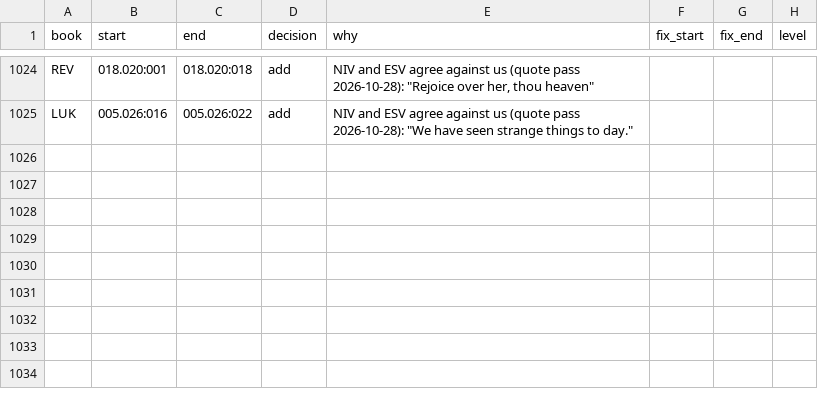
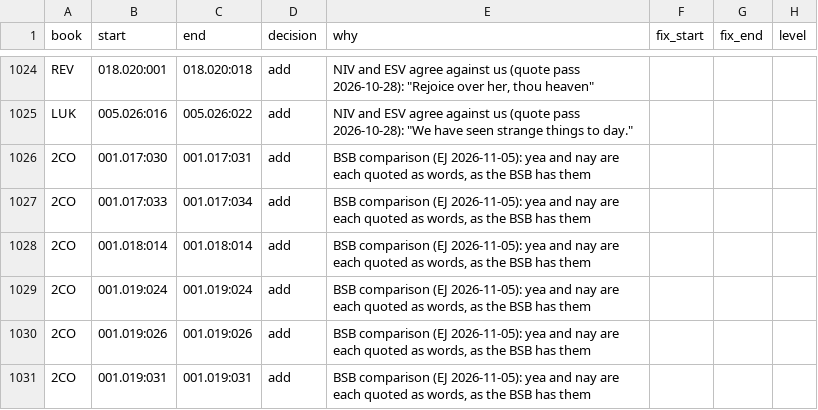
Before and after one commit to Topaz-Bible/kjv-modernization, a CSV file: quotes/reviewed.csv, drawn as a sheet; only a part is shown, gaps mark what is left out.

```diff
--- a/quotes/reviewed.csv
+++ b/quotes/reviewed.csv
@@ -1025 +1025,7 @@ REV,018.020:001,018.020:018,add,"NIV and ESV agree against us (quote pass 2026-1
 LUK,005.026:016,005.026:022,add,"NIV and ESV agree against us (quote pass 2026-10-28): ""We have seen strange things to day.""",,,
+2CO,001.017:030,001.017:031,add,"BSB comparison (EJ 2026-11-05): yea and nay are each quoted as words, as the BSB has them",,,
+2CO,001.017:033,001.017:034,add,"BSB comparison (EJ 2026-11-05): yea and nay are each quoted as words, as the BSB has them",,,
+2CO,001.018:014,001.018:014,add,"BSB comparison (EJ 2026-11-05): yea and nay are each quoted as words, as the BSB has them",,,
+2CO,001.019:024,001.019:024,add,"BSB comparison (EJ 2026-11-05): yea and nay are each quoted as words, as the BSB has them",,,
+2CO,001.019:026,001.019:026,add,"BSB comparison (EJ 2026-11-05): yea and nay are each quoted as words, as the BSB has them",,,
+2CO,001.019:031,001.019:031,add,"BSB comparison (EJ 2026-11-05): yea and nay are each quoted as words, as the BSB has them",,,
```
Also changed, not shown: 1 other file.
